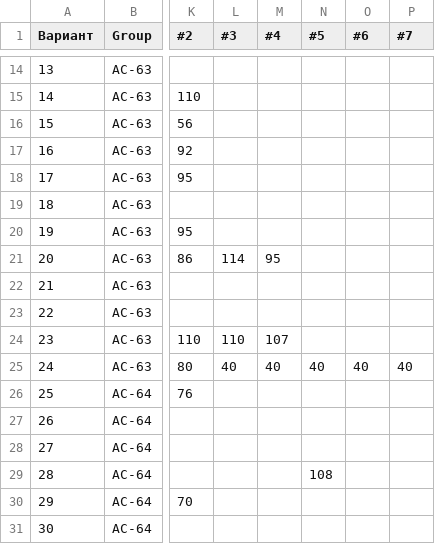
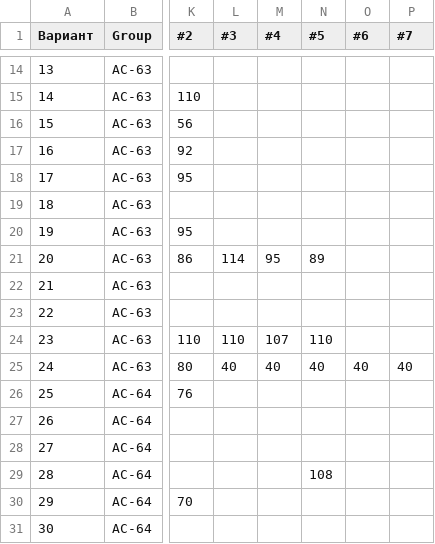
Before and after one commit to brstu/WT-AC-2025, a CSV file: students/students.csv, drawn as a sheet; only a part is shown, gaps mark what is left out; the diff names each change by its address in the sheet, - before the commit and + after, or states it on an @@ line.

```diff
--- a/students/students.csv
+++ b/students/students.csv
-N21 (#5): (empty)
+N21 (#5): 89
-N24 (#5): (empty)
+N24 (#5): 110
```
Also changed, not shown: 1 other file.
